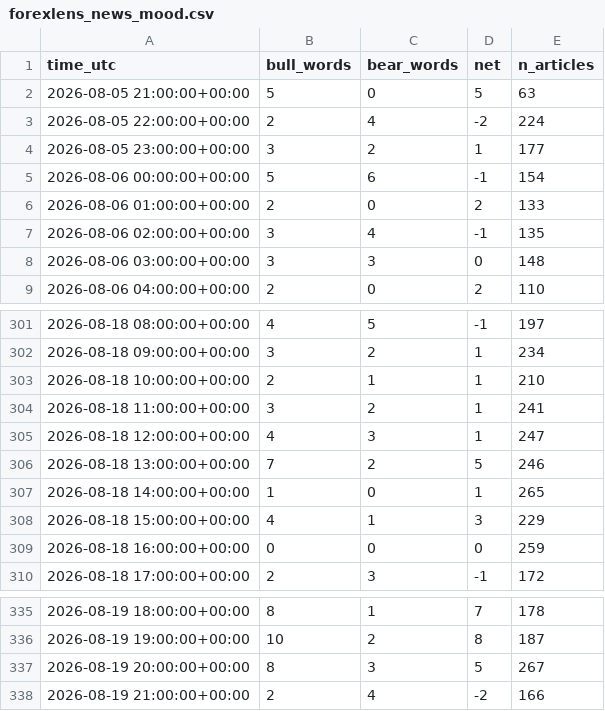
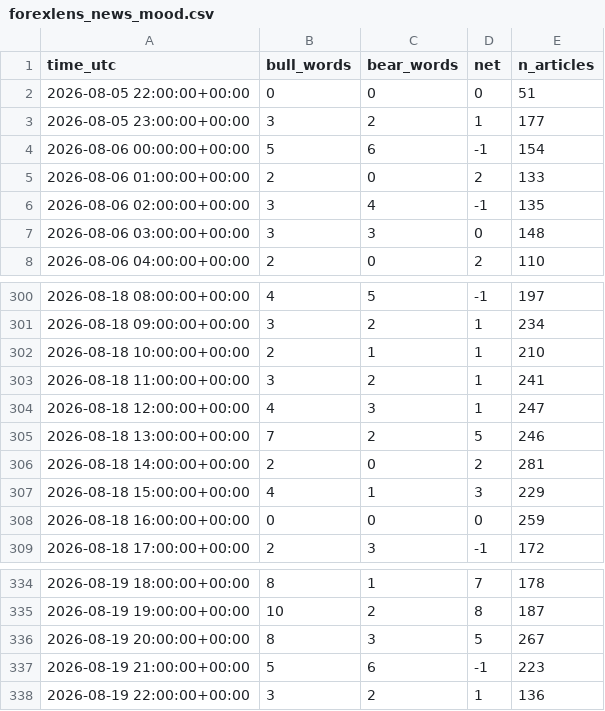
Before and after one commit to sonatinep-hirose/yencast-web-v08, a CSV file: forexlens_news_mood.csv, drawn as a sheet; only a part is shown, gaps mark what is left out.

```diff
--- a/forexlens_news_mood.csv
+++ b/forexlens_news_mood.csv
@@ -1,4 +1,3 @@
 time_utc,bull_words,bear_words,net,n_articles
-2026-08-05 21:00:00+00:00,5,0,5,63
-2026-08-05 22:00:00+00:00,2,4,-2,224
+2026-08-05 22:00:00+00:00,0,0,0,51
 2026-08-05 23:00:00+00:00,3,2,1,177
@@ -306,3 +305,3 @@ time_utc,bull_words,bear_words,net,n_articles
 2026-08-18 13:00:00+00:00,7,2,5,246
-2026-08-18 14:00:00+00:00,1,0,1,265
+2026-08-18 14:00:00+00:00,2,0,2,281
 2026-08-18 15:00:00+00:00,4,1,3,229
@@ -337,2 +336,3 @@ time_utc,bull_words,bear_words,net,n_articles
 2026-08-19 20:00:00+00:00,8,3,5,267
-2026-08-19 21:00:00+00:00,2,4,-2,166
+2026-08-19 21:00:00+00:00,5,6,-1,223
+2026-08-19 22:00:00+00:00,3,2,1,136
```
Also changed, not shown: forexlens_cot.csv, forexlens_forecast.csv.
